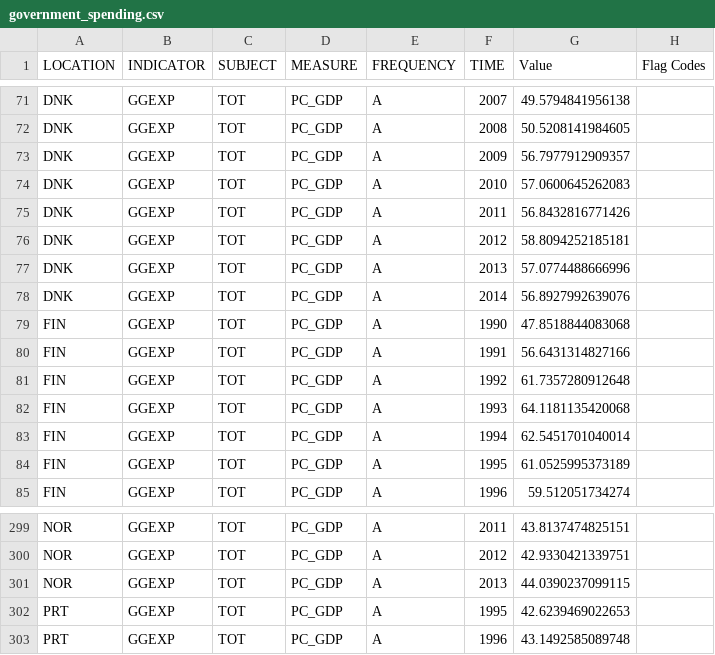
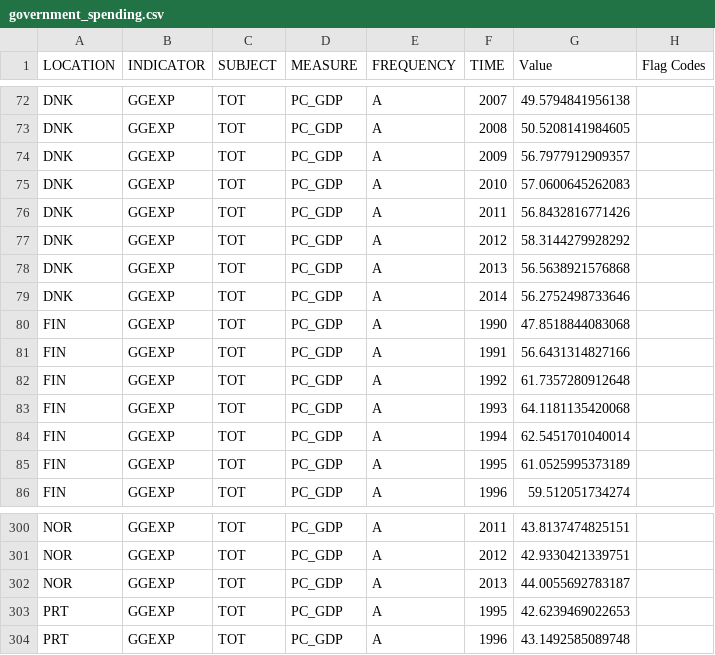
Before and after one commit to davidpham87/public_employment_analysis, a CSV file: PublicEmploymentAnalysis/data/government_spending.csv, drawn as a sheet; only a part is shown, gaps mark what is left out; the diff covers the shown part only.

```diff
--- a/PublicEmploymentAnalysis/data/government_spending.csv
+++ b/PublicEmploymentAnalysis/data/government_spending.csv
@@ -75,5 +76,5 @@
 "DNK","GGEXP","TOT","PC_GDP","A","2011",56.8432816771426,
-"DNK","GGEXP","TOT","PC_GDP","A","2012",58.8094252185181,
-"DNK","GGEXP","TOT","PC_GDP","A","2013",57.0774488666996,
-"DNK","GGEXP","TOT","PC_GDP","A","2014",56.8927992639076,
+"DNK","GGEXP","TOT","PC_GDP","A","2012",58.3144279928292,
+"DNK","GGEXP","TOT","PC_GDP","A","2013",56.5638921576868,
+"DNK","GGEXP","TOT","PC_GDP","A","2014",56.2752498733646,
 "FIN","GGEXP","TOT","PC_GDP","A","1990",47.8518844083068,
@@ -300,3 +301,3 @@
 "NOR","GGEXP","TOT","PC_GDP","A","2012",42.9330421339751,
-"NOR","GGEXP","TOT","PC_GDP","A","2013",44.0390237099115,
+"NOR","GGEXP","TOT","PC_GDP","A","2013",44.0055692783187,
 "PRT","GGEXP","TOT","PC_GDP","A","1995",42.6239469022653,
```
Also changed, not shown: 1 added row and 23 edited cells elsewhere in this file, PublicEmploymentAnalysis/data/gdp_capita.csv, PublicEmploymentAnalysis/data/oecdDataLinks.csv, 57 other files.
